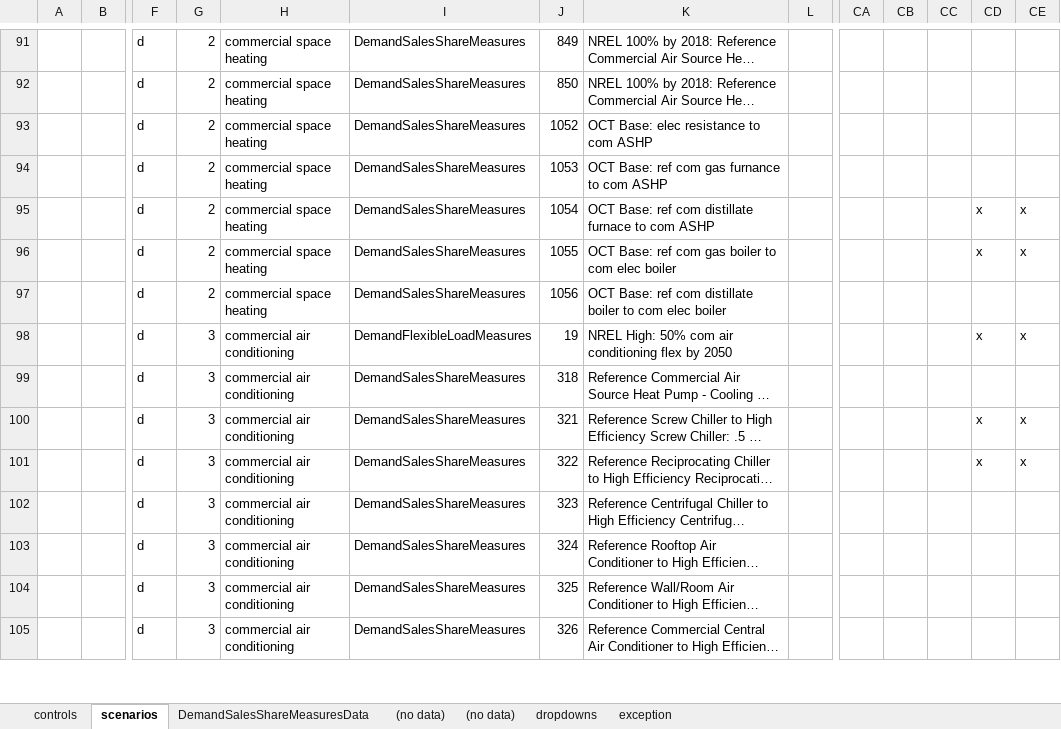
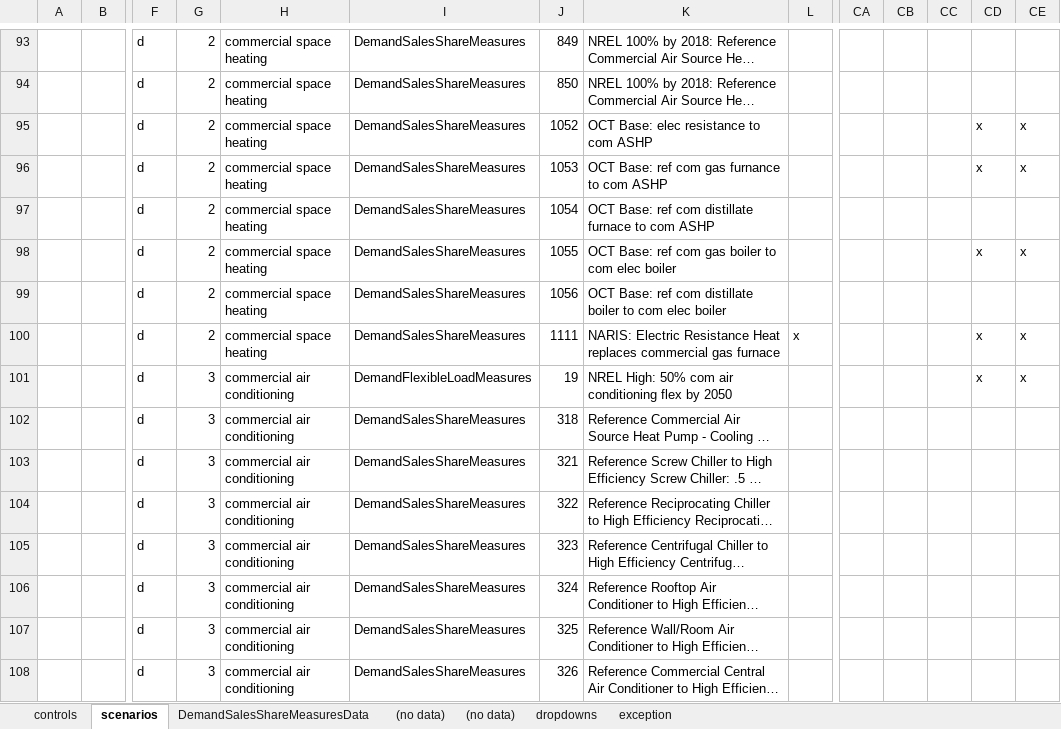
Before and after one commit to energyPATHWAYS/EnergyPATHWAYS, an Excel workbook: model_building_tools/scenario_builder/scenario_builder.xlsm, sheet scenarios, drawn as a sheet; only a part is shown, gaps mark what is left out; long unchanged cells end in …; values as stored, in another font and other column widths than the file's, no borders; charts and pictures and conditional formats not drawn; addresses are those after the commit; rows hold the shown columns only; the diff covers the shown part only; the diff names each change by its address in the sheet, - before the commit and + after, or states it on an @@ line.

Commit message:
final NARIS

```diff
--- a/model_building_tools/scenario_builder/scenario_builder.xlsm (sheet scenarios)
+++ b/model_building_tools/scenario_builder/scenario_builder.xlsm (sheet scenarios)
-CD95:CD96: (empty)
+CD95:CD96: x
-CE95:CE96: (empty)
+CE95:CE96: x
-CD97: x
+CD97: (empty)
-CE97: x
+CE97: (empty)
+row 100:  |  | d | 2 | commercial space heating | DemandSalesShareMeasures | 1111 | NARIS: Electric Resistance Heat replaces commercial gas furnace | x |  |  |  | x | x
-CD103:CD104: x
+CD103:CD104: (empty)
-CE103:CE104: x
+CE103:CE104: (empty)
```
Also changed, not shown: 8 added rows, 84 edited cells and cell formats elsewhere in this sheet, sheet (no data), sheet DemandSalesShareMeasuresData, 1 other file.
